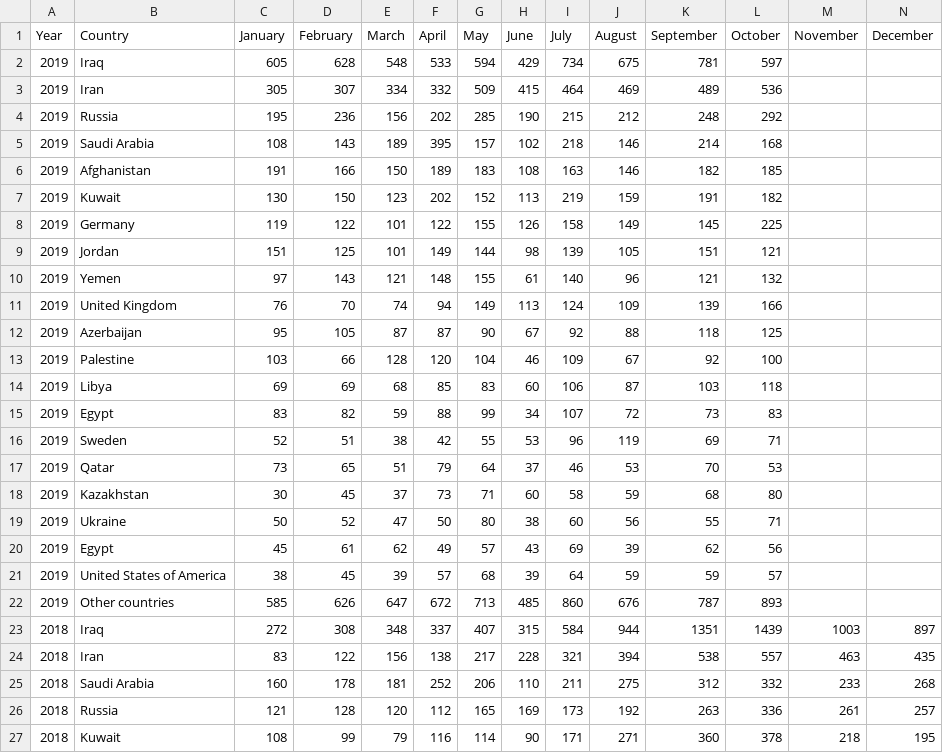
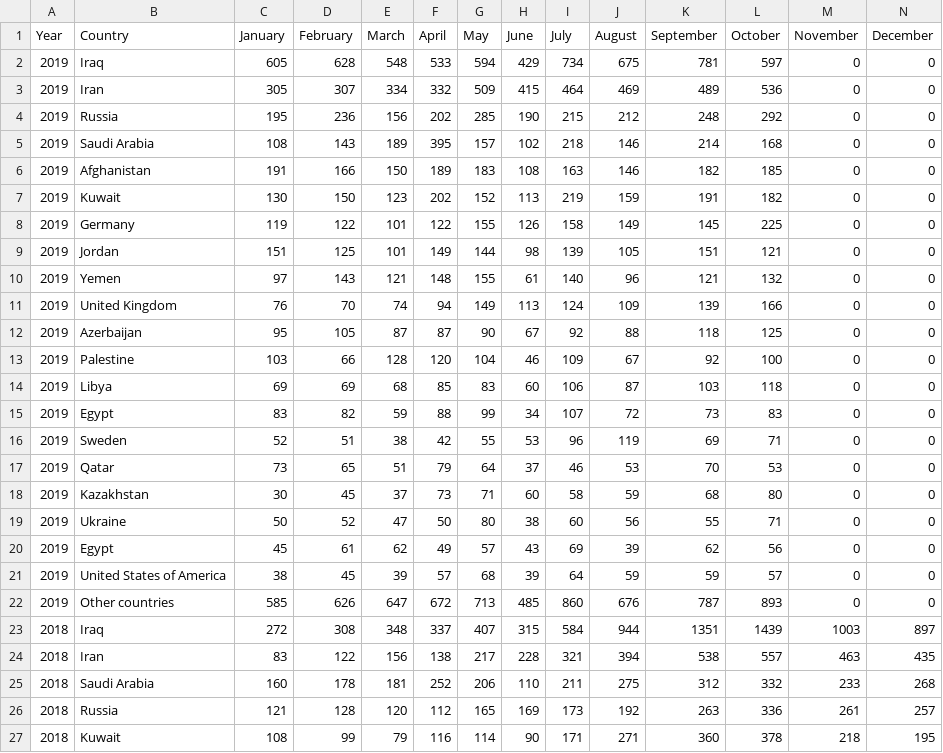
Before and after one commit to pjournal/mef03g-road-runner, a CSV file: TUIK-DATA/House_Sales_Nationalities.csv, drawn as a sheet; only a part is shown.

Commit message:
Update House_Sales_Nationalities.csv

```diff
--- a/TUIK-DATA/House_Sales_Nationalities.csv
+++ b/TUIK-DATA/House_Sales_Nationalities.csv
@@ -1,23 +1,23 @@
 Year,Country,January,February,March,April,May,June,July,August,September,October,November,December
-2019,Iraq,605,628,548,533,594,429,734,675,781,597,,
-2019,Iran,305,307,334,332,509,415,464,469,489,536,,
-2019,Russia,195,236,156,202,285,190,215,212,248,292,,
-2019,Saudi Arabia,108,143,189,395,157,102,218,146,214,168,,
-2019,Afghanistan,191,166,150,189,183,108,163,146,182,185,,
-2019,Kuwait,130,150,123,202,152,113,219,159,191,182,,
-2019,Germany,119,122,101,122,155,126,158,149,145,225,,
-2019,Jordan,151,125,101,149,144,98,139,105,151,121,,
-2019,Yemen,97,143,121,148,155,61,140,96,121,132,,
-2019,United Kingdom,76,70,74,94,149,113,124,109,139,166,,
-2019,Azerbaijan,95,105,87,87,90,67,92,88,118,125,,
-2019,Palestine,103,66,128,120,104,46,109,67,92,100,,
-2019,Libya,69,69,68,85,83,60,106,87,103,118,,
-2019,Egypt,83,82,59,88,99,34,107,72,73,83,,
-2019,Sweden,52,51,38,42,55,53,96,119,69,71,,
-2019,Qatar,73,65,51,79,64,37,46,53,70,53,,
-2019,Kazakhstan,30,45,37,73,71,60,58,59,68,80,,
-2019,Ukraine,50,52,47,50,80,38,60,56,55,71,,
-2019,Egypt,45,61,62,49,57,43,69,39,62,56,,
-2019,United States of America,38,45,39,57,68,39,64,59,59,57,,
-2019,Other countries,585,626,647,672,713,485,860,676,787,893,,
+2019,Iraq,605,628,548,533,594,429,734,675,781,597,0,0
+2019,Iran,305,307,334,332,509,415,464,469,489,536,0,0
+2019,Russia,195,236,156,202,285,190,215,212,248,292,0,0
+2019,Saudi Arabia,108,143,189,395,157,102,218,146,214,168,0,0
+2019,Afghanistan,191,166,150,189,183,108,163,146,182,185,0,0
+2019,Kuwait,130,150,123,202,152,113,219,159,191,182,0,0
+2019,Germany,119,122,101,122,155,126,158,149,145,225,0,0
+2019,Jordan,151,125,101,149,144,98,139,105,151,121,0,0
+2019,Yemen,97,143,121,148,155,61,140,96,121,132,0,0
+2019,United Kingdom,76,70,74,94,149,113,124,109,139,166,0,0
+2019,Azerbaijan,95,105,87,87,90,67,92,88,118,125,0,0
+2019,Palestine,103,66,128,120,104,46,109,67,92,100,0,0
+2019,Libya,69,69,68,85,83,60,106,87,103,118,0,0
+2019,Egypt,83,82,59,88,99,34,107,72,73,83,0,0
+2019,Sweden,52,51,38,42,55,53,96,119,69,71,0,0
+2019,Qatar,73,65,51,79,64,37,46,53,70,53,0,0
+2019,Kazakhstan,30,45,37,73,71,60,58,59,68,80,0,0
+2019,Ukraine,50,52,47,50,80,38,60,56,55,71,0,0
+2019,Egypt,45,61,62,49,57,43,69,39,62,56,0,0
+2019,United States of America,38,45,39,57,68,39,64,59,59,57,0,0
+2019,Other countries,585,626,647,672,713,485,860,676,787,893,0,0
 2018,Iraq,272,308,348,337,407,315,584,944,1351,1439,1003,897
```
